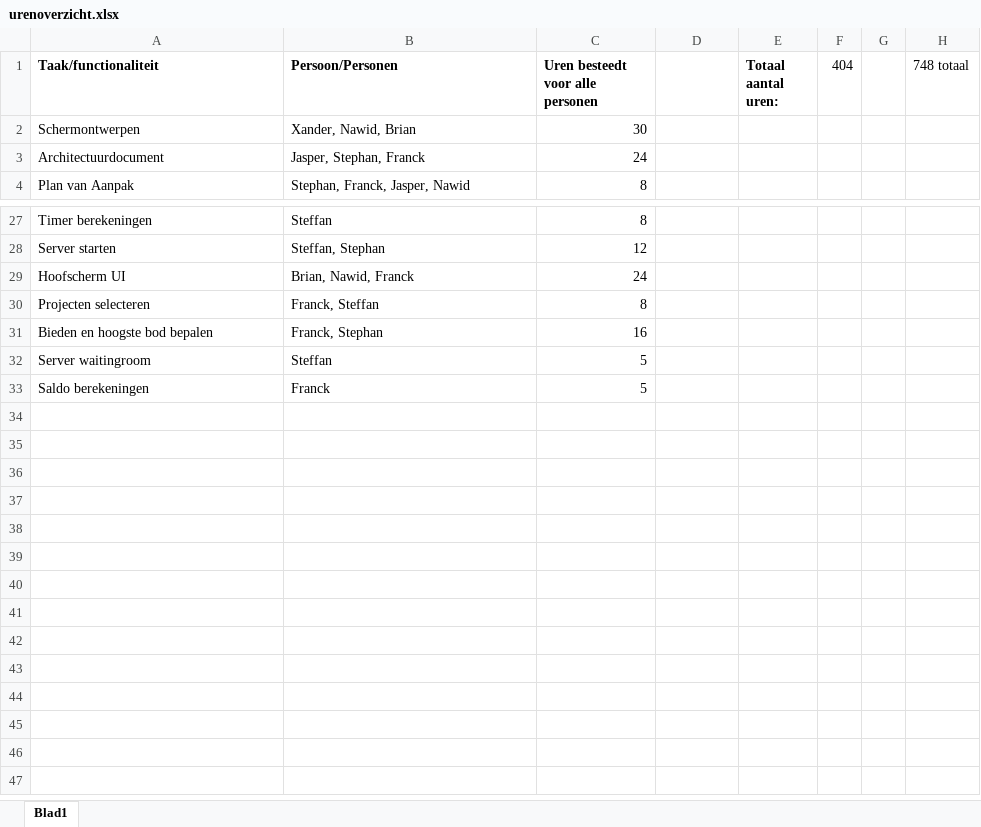
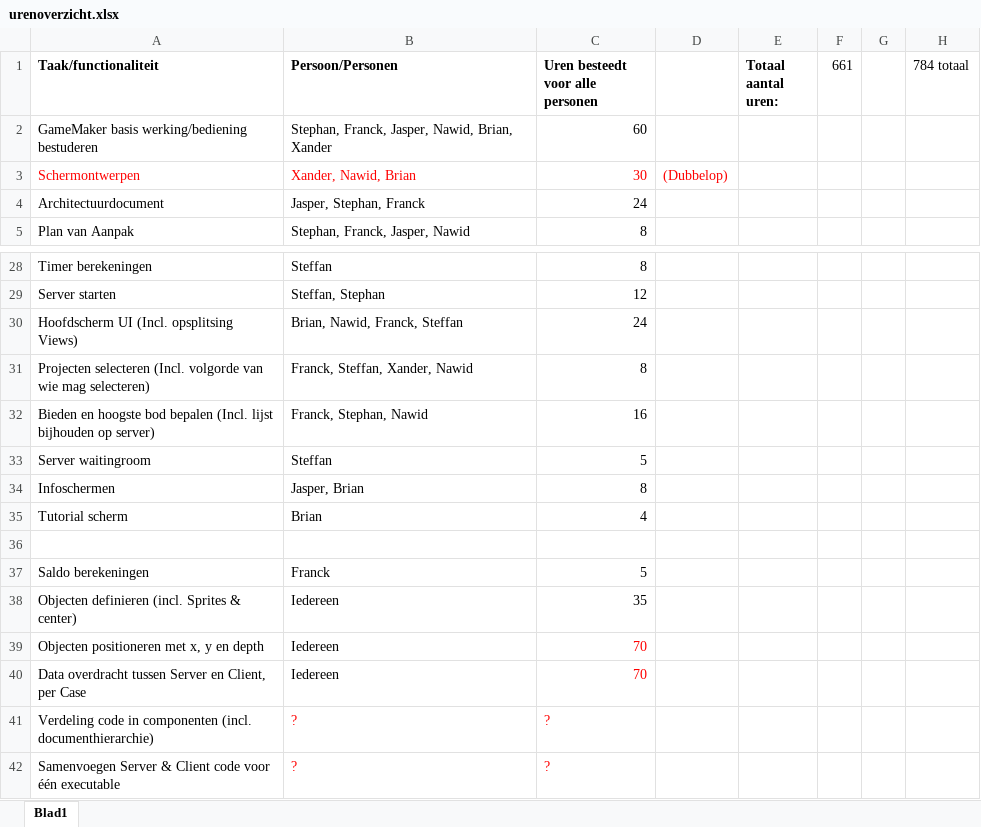
Before and after one commit to stephanvn/IRunIT, an Excel workbook: Documenten/urenoverzicht.xlsx, sheet Blad1, drawn as a sheet; only a part is shown, gaps mark what is left out; values as stored, in another font and other column widths than the file's, no borders; removed rows and columns are numbered as before the commit, all else as after; the diff covers the shown part only; the diff names each change by its address in the sheet, - before the commit and + after, or states it on an @@ line.

Commit message:
Urenoverzicht almost finalised
Red = Incorrect/Insufficient info

```diff
--- a/Documenten/urenoverzicht.xlsx (sheet Blad1)
+++ b/Documenten/urenoverzicht.xlsx (sheet Blad1)
-F1: 404
+F1: 661
-H1: 748 totaal
+H1: 784 totaal
+row 2: GameMaker basis werking/bediening bestuderen | Stephan, Franck, Jasper, Nawid, Brian, Xander | 60
-A3:C3 text colour: black
+A3:C3 text colour: #FF0000
-D3: (empty)
+D3: (Dubbelop)
-A30 (Taak/functionaliteit): Hoofscherm UI
+A30 (Taak/functionaliteit): Hoofdscherm UI (Incl. opsplitsing Views)
-B30 (Persoon/Personen): Brian, Nawid, Franck
+B30 (Persoon/Personen): Brian, Nawid, Franck, Steffan
-row 30: Projecten selecteren | Franck, Steffan | 8
+row 31: Projecten selecteren (Incl. volgorde van wie mag selecteren) | Franck, Steffan, Xander, Nawid | 8
-A32 (Taak/functionaliteit): …bod bepalen
+A32 (Taak/functionaliteit): …bod bepalen (Incl. lijst bijhouden op server)
-B32 (Persoon/Personen): Franck, Stephan
+B32 (Persoon/Personen): Franck, Stephan, Nawid
+row 34: Infoschermen | Jasper, Brian | 8
+row 35: Tutorial scherm | Brian | 4
+row 36: (empty)
+row 38: Objecten definieren (incl. Sprites & center) | Iedereen | 35
+row 39: Objecten positioneren met x, y en depth | Iedereen | 70
+row 40: Data overdracht tussen Server en Client, per Case | Iedereen | 70
+row 41: Verdeling code in componenten (incl. documenthierarchie) | ? | ?
+row 42: Samenvoegen Server & Client code voor één executable | ? | ?
```
Also changed, not shown: 10 edited cells elsewhere in this sheet.
